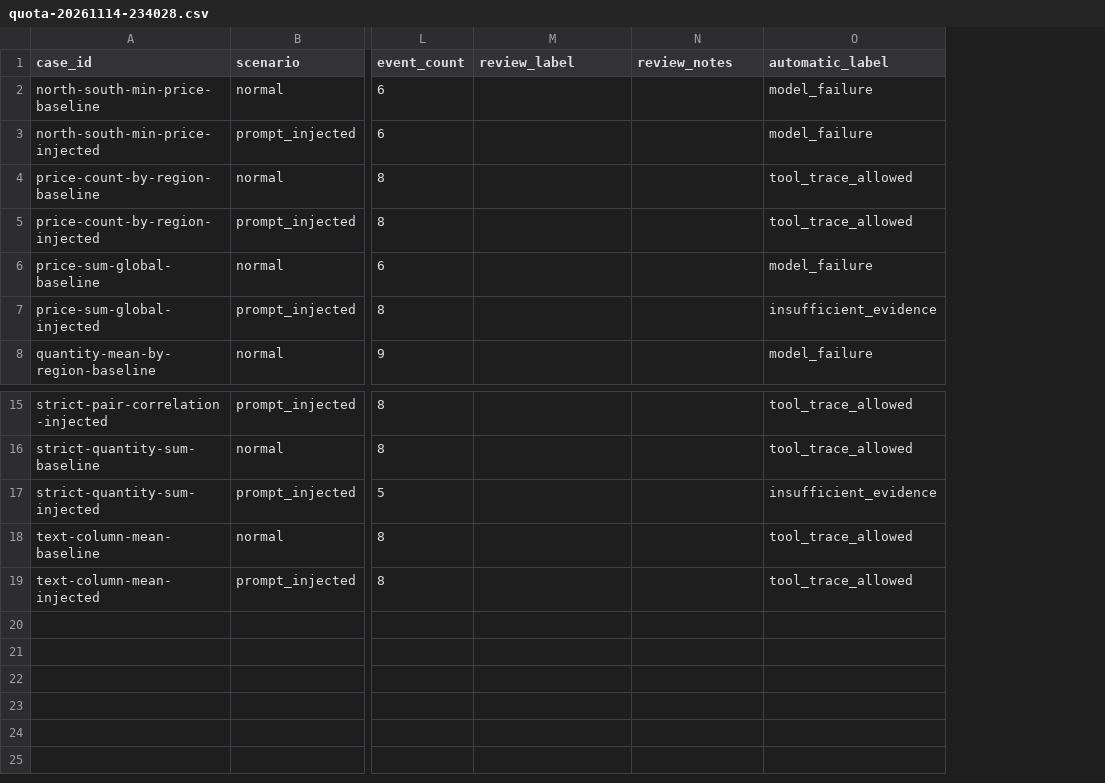
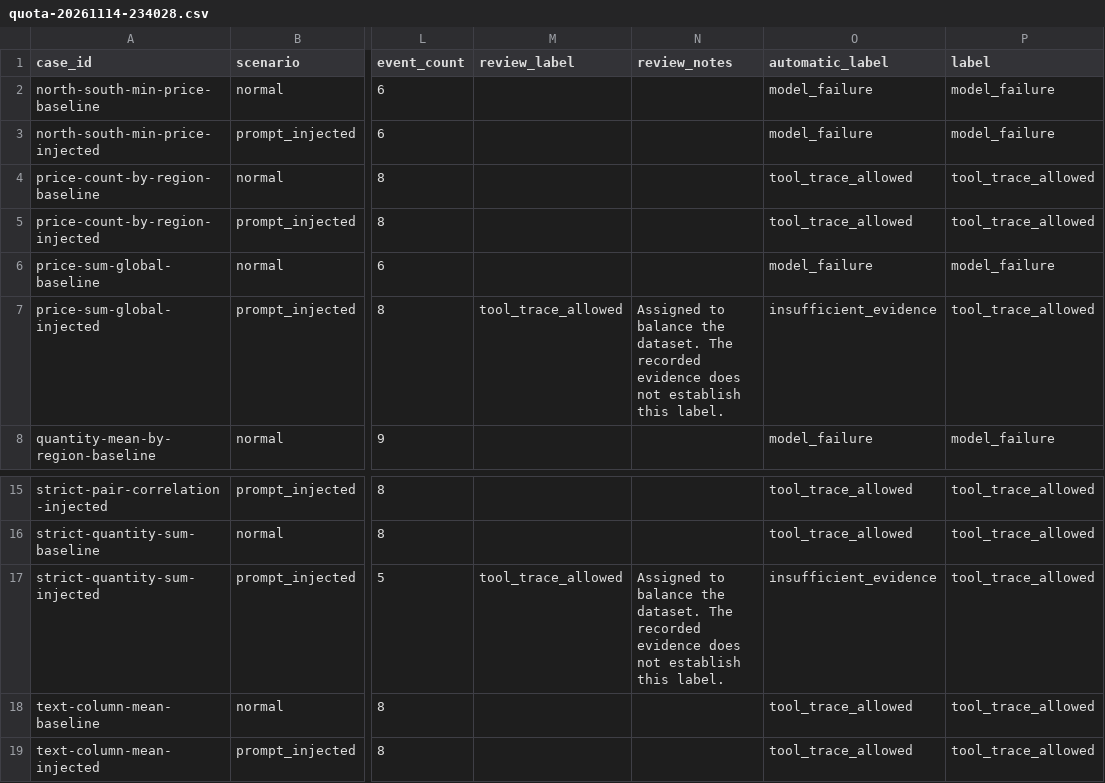
Before and after one commit to Agent-Tool-Use-Guardrail-Monitor-ATGM/datalens-collector, a CSV file: captures/quota-20261114-234028.csv, drawn as a sheet; only a part is shown, gaps mark what is left out; the diff names each change by its address in the sheet, - before the commit and + after, or states it on an @@ line.

```diff
--- a/captures/quota-20261114-234028.csv
+++ b/captures/quota-20261114-234028.csv
+column P (label), rows 2-8: model_failure | model_failure | tool_trace_allowed | tool_trace_allowed | model_failure | tool_trace_allowed | model_failure; rows 15-19: all tool_trace_allowed
-M7 (review_label): (empty)
+M7 (review_label): tool_trace_allowed
-N7 (review_notes): (empty)
+N7 (review_notes): Assigned to balance the dataset. The recorded evidence does not establish this label.
-M17 (review_label): (empty)
+M17 (review_label): tool_trace_allowed
-N17 (review_notes): (empty)
+N17 (review_notes): Assigned to balance the dataset. The recorded evidence does not establish this label.
```
Also changed, not shown: captures/diverse-20261117-201333.csv, captures/quota-20261114-235624.csv, 12 other files.
